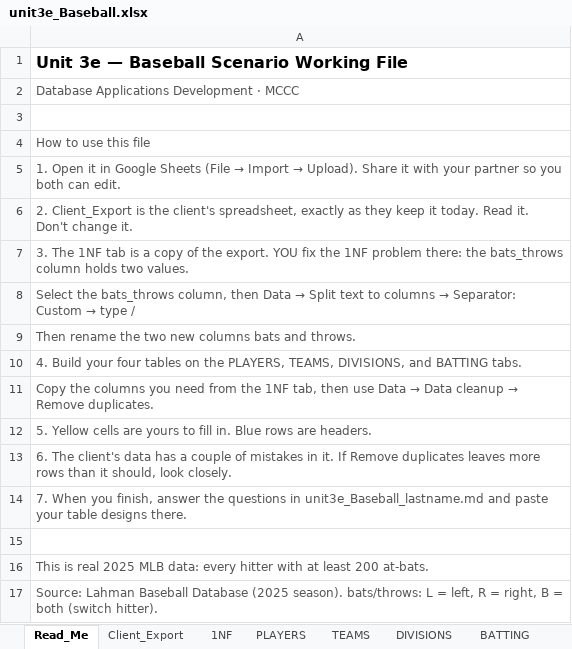
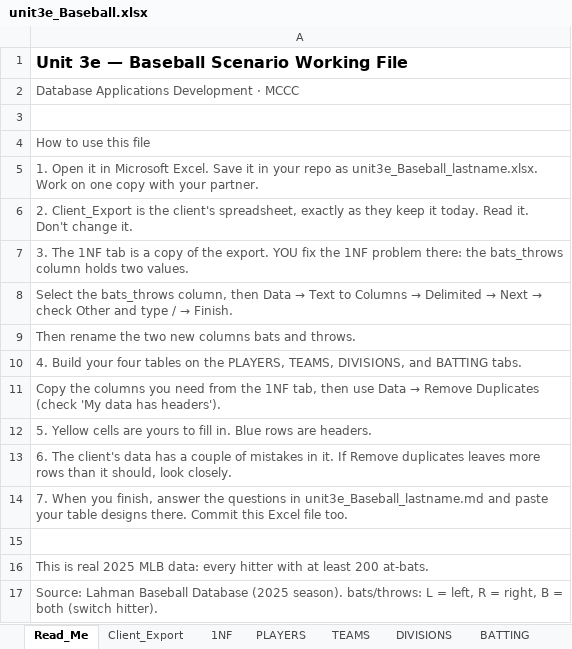
Before and after one commit to 42mcmaster/databaseApplications, an Excel workbook: unit3_databaseDesign/datasets/unit3e_Baseball.xlsx, sheet Read_Me, drawn as a sheet; values as stored, in another font and other column widths than the file's, no borders; the diff names each change by its address in the sheet, - before the commit and + after, or states it on an @@ line.

Commit message:
adding unit 4 content

```diff
--- a/unit3_databaseDesign/datasets/unit3e_Baseball.xlsx (sheet Read_Me)
+++ b/unit3_databaseDesign/datasets/unit3e_Baseball.xlsx (sheet Read_Me)
@@ A5: …it in Google Sheets (File → Import → Upload). Share it with your partner so you both can edit. → …it in Microsoft Excel. Save it in your repo as unit3e_Baseball_lastname.xlsx. Work on one copy with your partner. @@
@@ A8: …Data → Split text to columns → Separator: Custom → type / → …Data → Text to Columns → Delimited → Next → check Other and type / → Finish. @@
@@ A11: …Data → Data cleanup → Remove duplicates. → …Data → Remove Duplicates (check 'My data has headers'). @@
-A14: …designs there.
+A14: …designs there. Commit this Excel file too.
```
Also changed, not shown: sheet 1NF, unit3_databaseDesign/datasets/unit3e_Game.xlsx, unit3_databaseDesign/datasets/unit3e_Music.xlsx, 30 other files.
